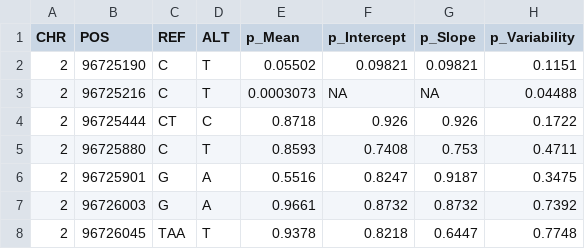
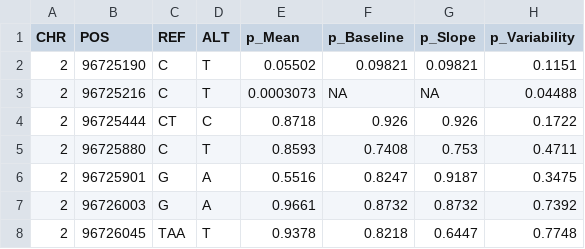
Before and after one commit to Zhiyu-9668/FinnGenieInput, a TSV file: TSH_2-97725153.tsv, drawn as a sheet; only a part is shown.

```diff
--- a/TSH_2-97725153.tsv
+++ b/TSH_2-97725153.tsv
@@ -1,2 +1,2 @@
-CHR	POS	REF	ALT	p_Mean	p_Intercept	p_Slope	p_Variability
+CHR	POS	REF	ALT	p_Mean	p_Baseline	p_Slope	p_Variability
 2	96725190	C	T	0.05502	0.09821	0.09821	0.1151
```
Also changed, not shown: 2 other files.
